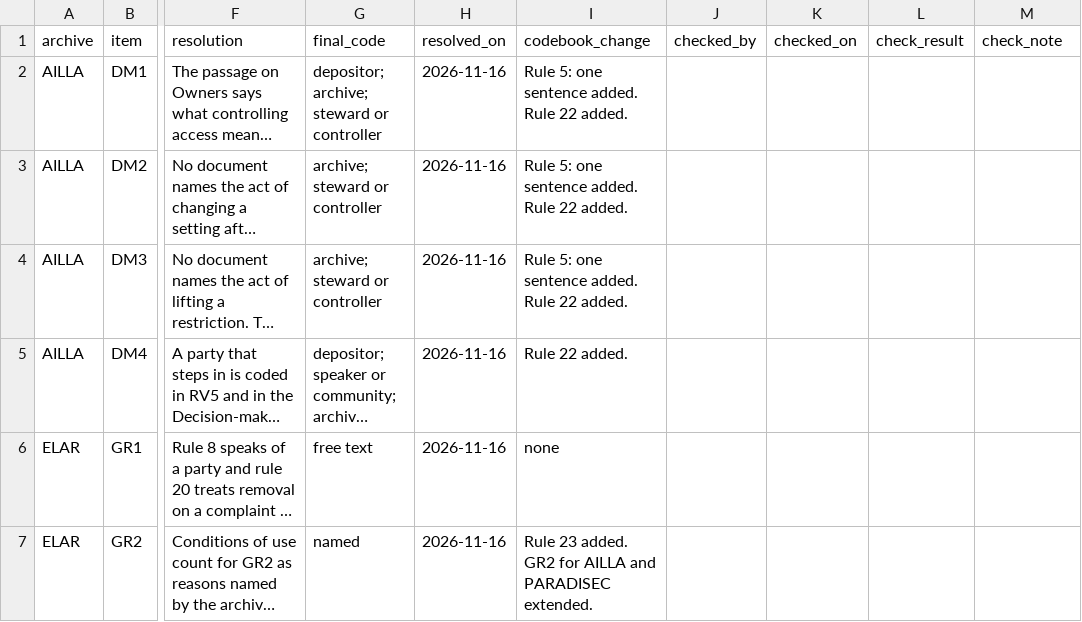
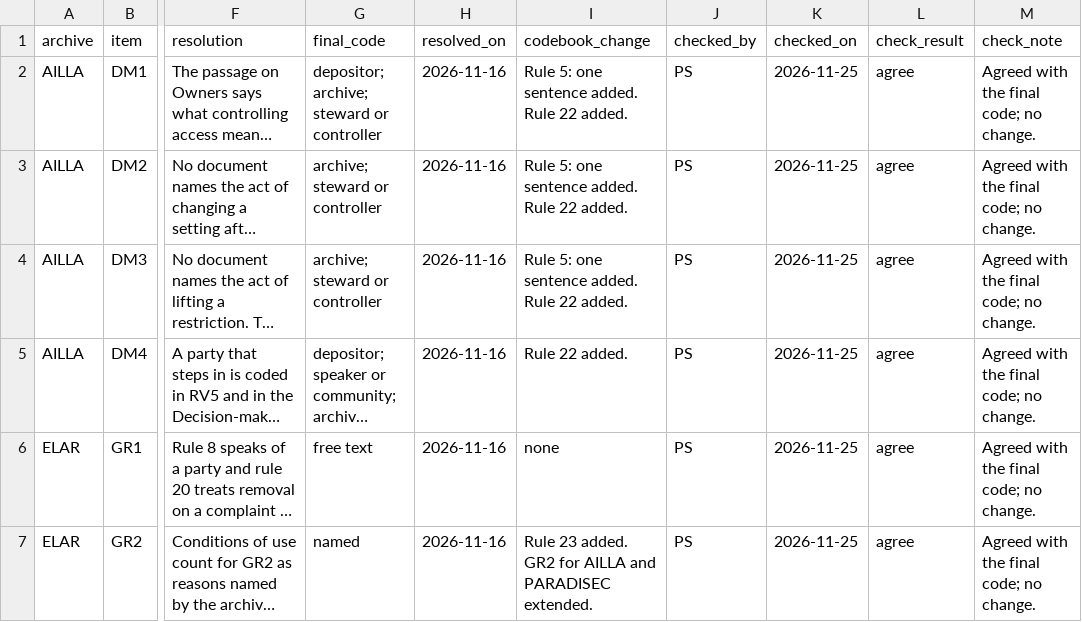
Before and after one commit to suyoatucl/lang-archive-access-coding, a CSV file: coding/differences.csv, drawn as a sheet; only a part is shown, gaps mark what is left out; long unchanged cells end in …; the diff names each change by its address in the sheet, - before the commit and + after, or states it on an @@ line.

Commit message:
Dataset Migration

```diff
--- a/coding/differences.csv
+++ b/coding/differences.csv
-J2:J7 (checked_by): (empty)
+J2:J7 (checked_by): PS
-K2:K7 (checked_on): (empty)
+K2:K7 (checked_on): 2026-11-25
-L2:L7 (check_result): (empty)
+L2:L7 (check_result): agree
-M2:M7 (check_note): (empty)
+M2:M7 (check_note): Agreed with the final code; no change.
```
Also changed, not shown: 5 other files.
